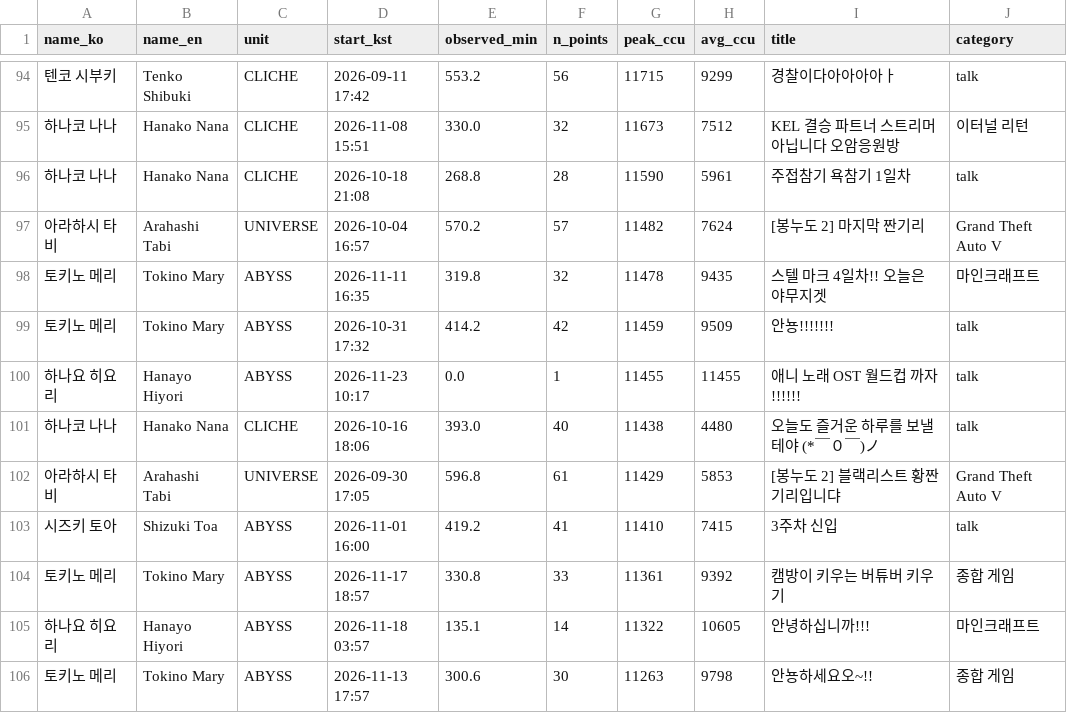
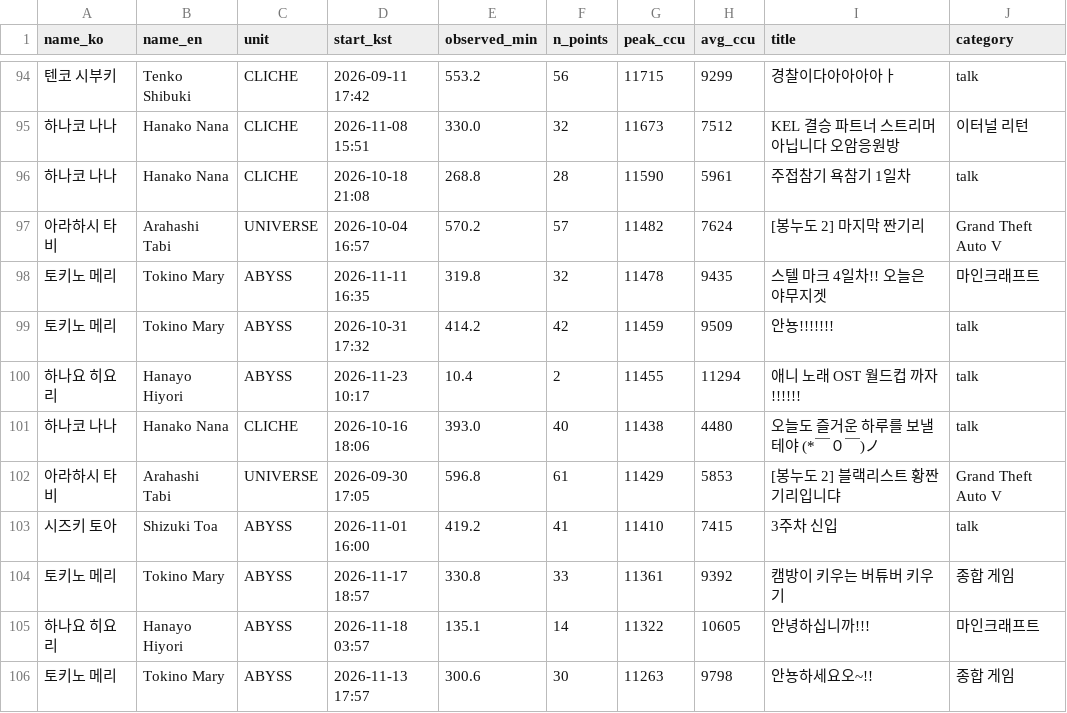
Before and after one commit to Argenviol/stellive-analytics, a CSV file: youtube_analyze_all/08_live_viewership/data/sessions.csv, drawn as a sheet; only a part is shown, gaps mark what is left out.

```diff
--- a/youtube_analyze_all/08_live_viewership/data/sessions.csv
+++ b/youtube_analyze_all/08_live_viewership/data/sessions.csv
@@ -100,3 +100,3 @@ name_ko,name_en,unit,start_kst,observed_min,n_points,peak_ccu,avg_ccu,title,cate
 토키노 메리,Tokino Mary,ABYSS,2026-10-31 17:32,414.2,42,11459,9509,안뇽!!!!!!!,talk
-하나요 히요리,Hanayo Hiyori,ABYSS,2026-11-23 10:17,0.0,1,11455,11455,애니 노래 OST 월드컵 까자!!!!!!,talk
+하나요 히요리,Hanayo Hiyori,ABYSS,2026-11-23 10:17,10.4,2,11455,11294,애니 노래 OST 월드컵 까자!!!!!!,talk
 하나코 나나,Hanako Nana,CLICHE,2026-10-16 18:06,393.0,40,11438,4480,오늘도 즐거운 하루를 보낼테야 (*￣０￣)ノ,talk
```
Also changed, not shown: youtube_analyze_all/08_live_viewership/data/member_metrics.csv, 12 other files.
